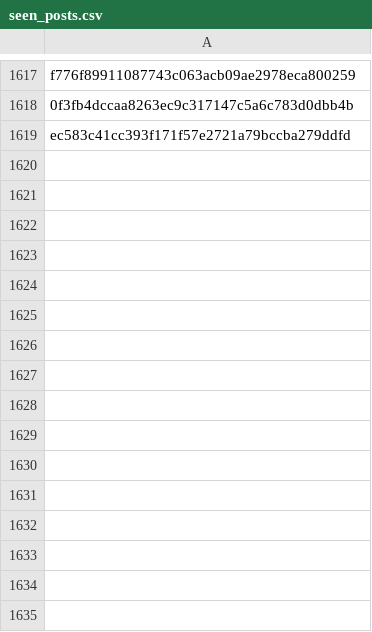
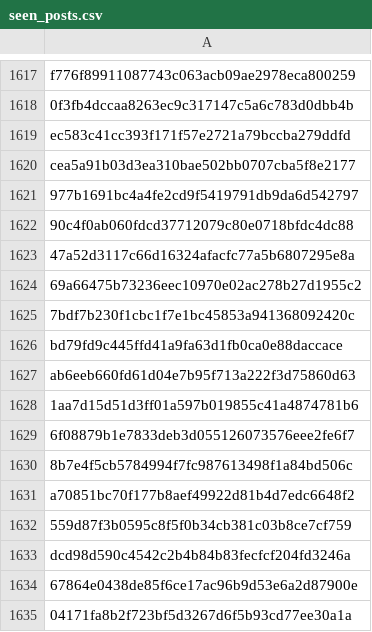
Before and after one commit to RozennKwon/hospital-crawler-qa-automation, a CSV file: top-hospitals/seen_posts.csv, drawn as a sheet; only a part is shown, gaps mark what is left out.

```diff
--- a/top-hospitals/seen_posts.csv
+++ b/top-hospitals/seen_posts.csv
@@ -1619 +1619,17 @@ f776f89911087743c063acb09ae2978eca800259
 ec583c41cc393f171f57e2721a79bccba279ddfd
+cea5a91b03d3ea310bae502bb0707cba5f8e2177
+977b1691bc4a4fe2cd9f5419791db9da6d542797
+90c4f0ab060fdcd37712079c80e0718bfdc4dc88
+47a52d3117c66d16324afacfc77a5b6807295e8a
+69a66475b73236eec10970e02ac278b27d1955c2
+7bdf7b230f1cbc1f7e1bc45853a941368092420c
+bd79fd9c445ffd41a9fa63d1fb0ca0e88daccace
+ab6eeb660fd61d04e7b95f713a222f3d75860d63
+1aa7d15d51d3ff01a597b019855c41a4874781b6
+6f08879b1e7833deb3d055126073576eee2fe6f7
+8b7e4f5cb5784994f7fc987613498f1a84bd506c
+a70851bc70f177b8aef49922d81b4d7edc6648f2
+559d87f3b0595c8f5f0b34cb381c03b8ce7cf759
+dcd98d590c4542c2b4b84b83fecfcf204fd3246a
+67864e0438de85f6ce17ac96b9d53e6a2d87900e
+04171fa8b2f723bf5d3267d6f5b93cd77ee30a1a
```
